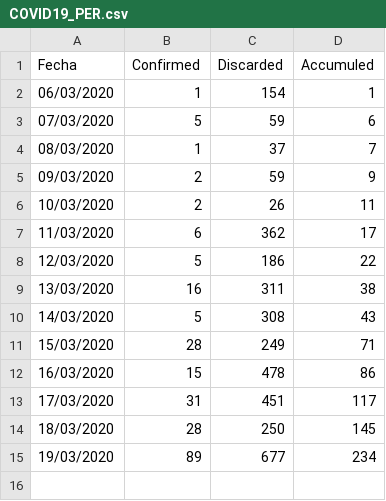
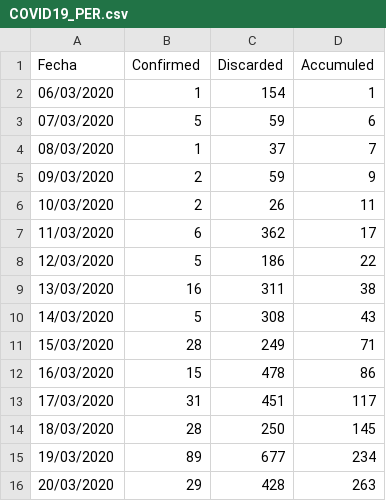
Before and after one commit to ambarja/COVID19_PER, a CSV file: layers/COVID19_PER.csv, drawn as a sheet.

Commit message:
COVID19_PER para el 20-03-2020

```diff
--- a/layers/COVID19_PER.csv
+++ b/layers/COVID19_PER.csv
@@ -15 +15,2 @@ Fecha ,Confirmed,Discarded,Accumuled
 19/03/2020,89,677,234
+20/03/2020,29,428,263
```
Also changed, not shown: layers/COVID19_Ubigeo.csv, 7 other files.
